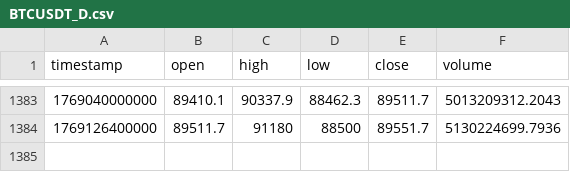
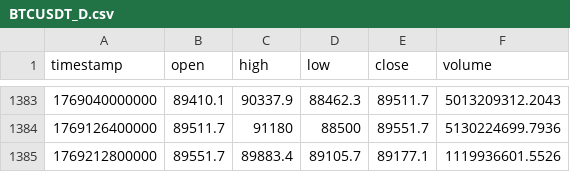
Before and after one commit to dynamicmemory/latent, a CSV file: data/BTCUSDT_D.csv, drawn as a sheet; only a part is shown, gaps mark what is left out; the diff names each change by its address in the sheet, - before the commit and + after, or states it on an @@ line.

```diff
--- a/data/BTCUSDT_D.csv
+++ b/data/BTCUSDT_D.csv
+row 1385: 1769212800000 | 89551.7 | 89883.4 | 89105.7 | 89177.1 | 1119936601.5526
```
Also changed, not shown: data/BTCUSDT_15.csv, data/BTCUSDT_240.csv, 6 other files.
